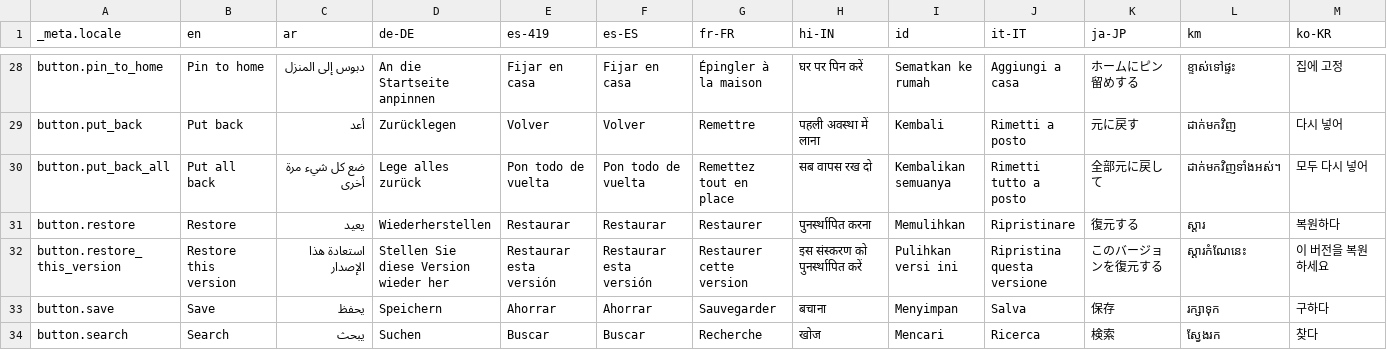
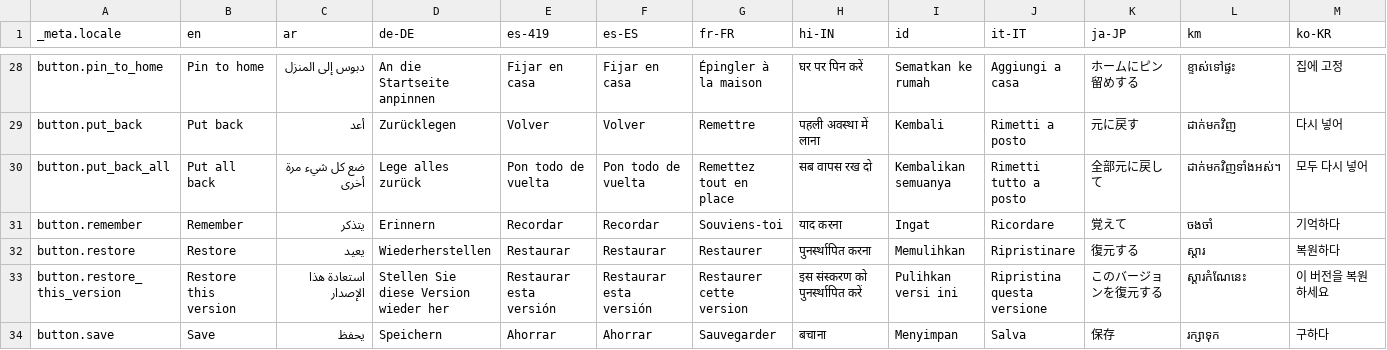
Before and after one commit to Cvishal2003/storypad, a CSV file: bin/localization/data.csv, drawn as a sheet; only a part is shown, gaps mark what is left out; the shorter side is filled out with more unchanged rows; rows hold the shown columns only; the diff names each change by its address in the sheet, - before the commit and + after, or states it on an @@ line.

Commit message:
Close #323 add filter button directly on homepage (#324)

```diff
--- a/bin/localization/data.csv
+++ b/bin/localization/data.csv
+row 31: button.remember | Remember | يتذكر | Erinnern | Recordar | Recordar | Souviens-toi | याद करना | Ingat | Ricordare | 覚えて | ចងចាំ | 기억하다
```
Also changed, not shown: 39 other files.
